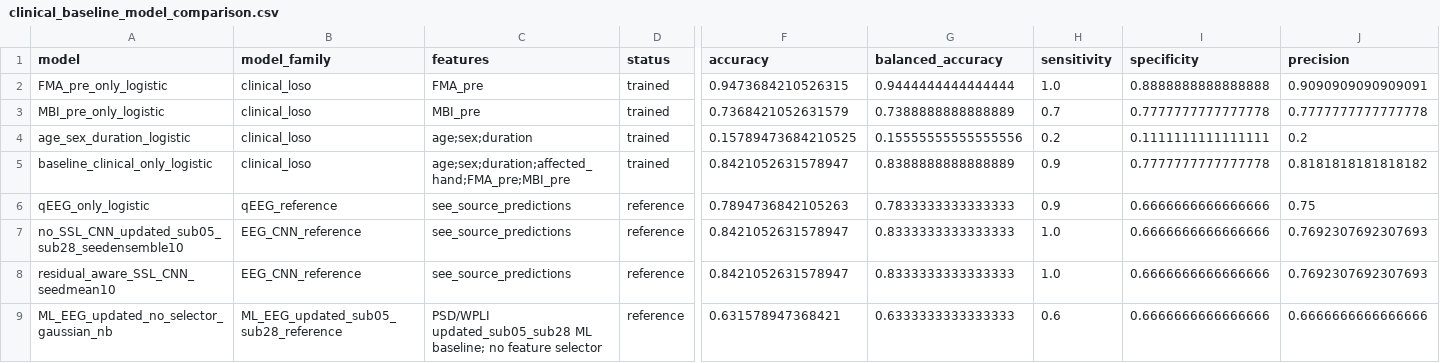
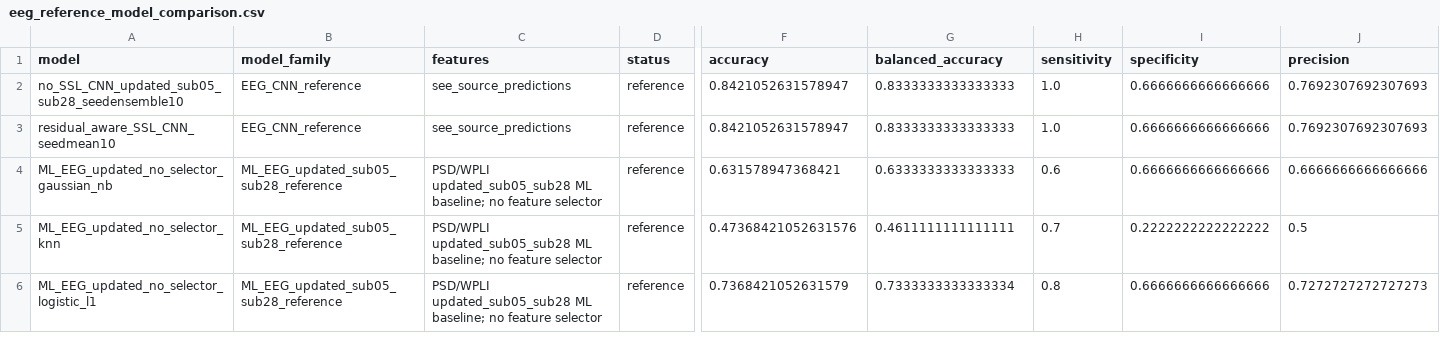
Before and after one commit to CaiPeterJiazhen/EEG_PredictStokeDLModel, a CSV file: results/metrics/eeg_reference_model_comparison.csv (was results/metrics/clinical_baseline_model_comparison.csv), drawn as a sheet; only a part is shown, gaps mark what is left out; the shorter side is filled out with more unchanged rows; rows hold the shown columns only; the diff names each change by its address in the sheet, - before the commit and + after, or states it on an @@ line.

Commit message:
Remove deprecated clinical and qeeg baselines

```diff
--- a/results/metrics/clinical_baseline_model_comparison.csv
+++ b/results/metrics/eeg_reference_model_comparison.csv
-row 2: FMA_pre_only_logistic | clinical_loso | FMA_pre | trained | 0.9473684210526315 | 0.9444444444444444 | 1.0 | 0.8888888888888888 | 0.9090909090909091
-row 3: MBI_pre_only_logistic | clinical_loso | MBI_pre | trained | 0.7368421052631579 | 0.7388888888888889 | 0.7 | 0.7777777777777778 | 0.7777777777777778
-row 4: age_sex_duration_logistic | clinical_loso | age;sex;duration | trained | 0.15789473684210525 | 0.15555555555555556 | 0.2 | 0.1111111111111111 | 0.2
-row 5: baseline_clinical_only_logistic | clinical_loso | age;sex;duration;affected_hand;FMA_pre;MBI_pre | trained | 0.8421052631578947 | 0.8388888888888889 | 0.9 | 0.7777777777777778 | 0.8181818181818182
-row 6: qEEG_only_logistic | qEEG_reference | see_source_predictions | reference | 0.7894736842105263 | 0.7833333333333333 | 0.9 | 0.6666666666666666 | 0.75
```
Also changed, not shown: results/tables/model_performance_main_table.csv, 15 other files.
